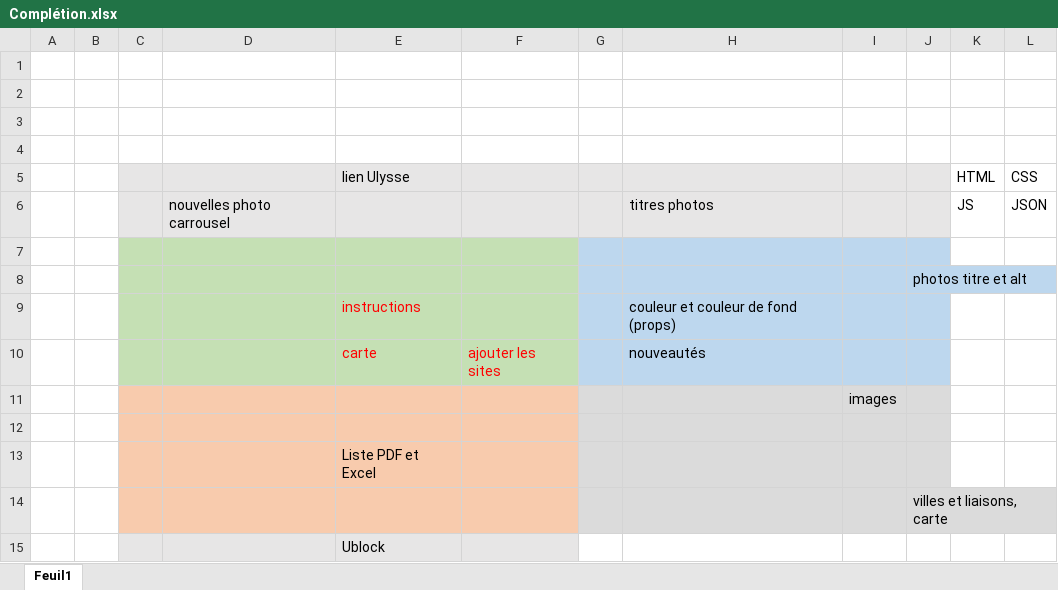
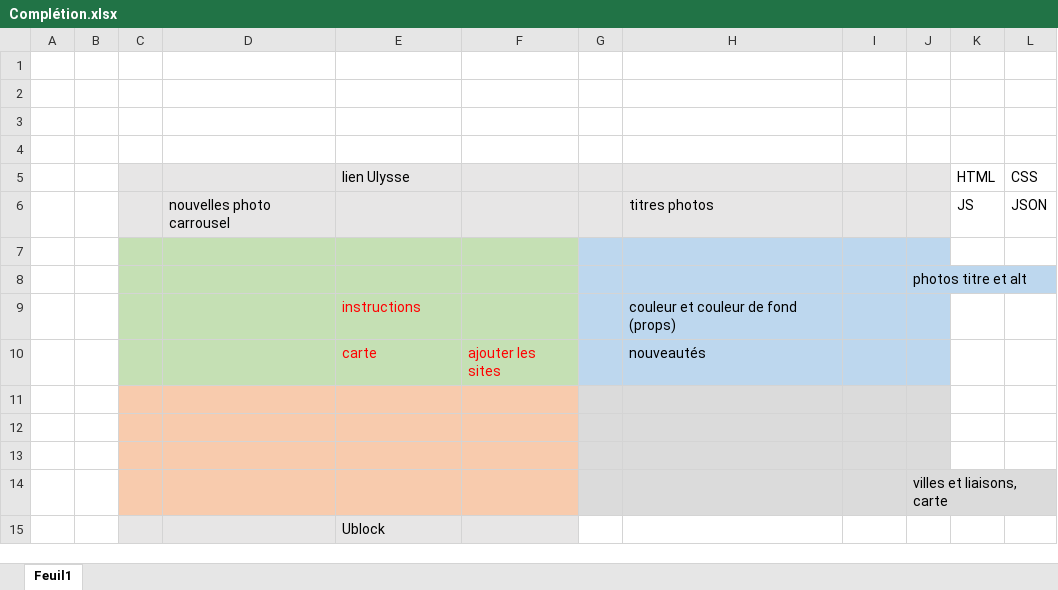
Before and after one commit to chinook07/cyclotouristechezsoi, an Excel workbook: Complétion.xlsx, sheet Feuil1, drawn as a sheet; values as stored, in another font and other column widths than the file's, no borders; removed rows and columns are numbered as before the commit, all else as after; the diff names each change by its address in the sheet, - before the commit and + after, or states it on an @@ line.

```diff
--- a/Complétion.xlsx (sheet Feuil1)
+++ b/Complétion.xlsx (sheet Feuil1)
-row 11:  |  |  |  |  |  |  |  | images
-E12: Liste PDF et Excel
+E12: (empty)
+row 13: (empty)
```
Also changed, not shown: 12 other files.
